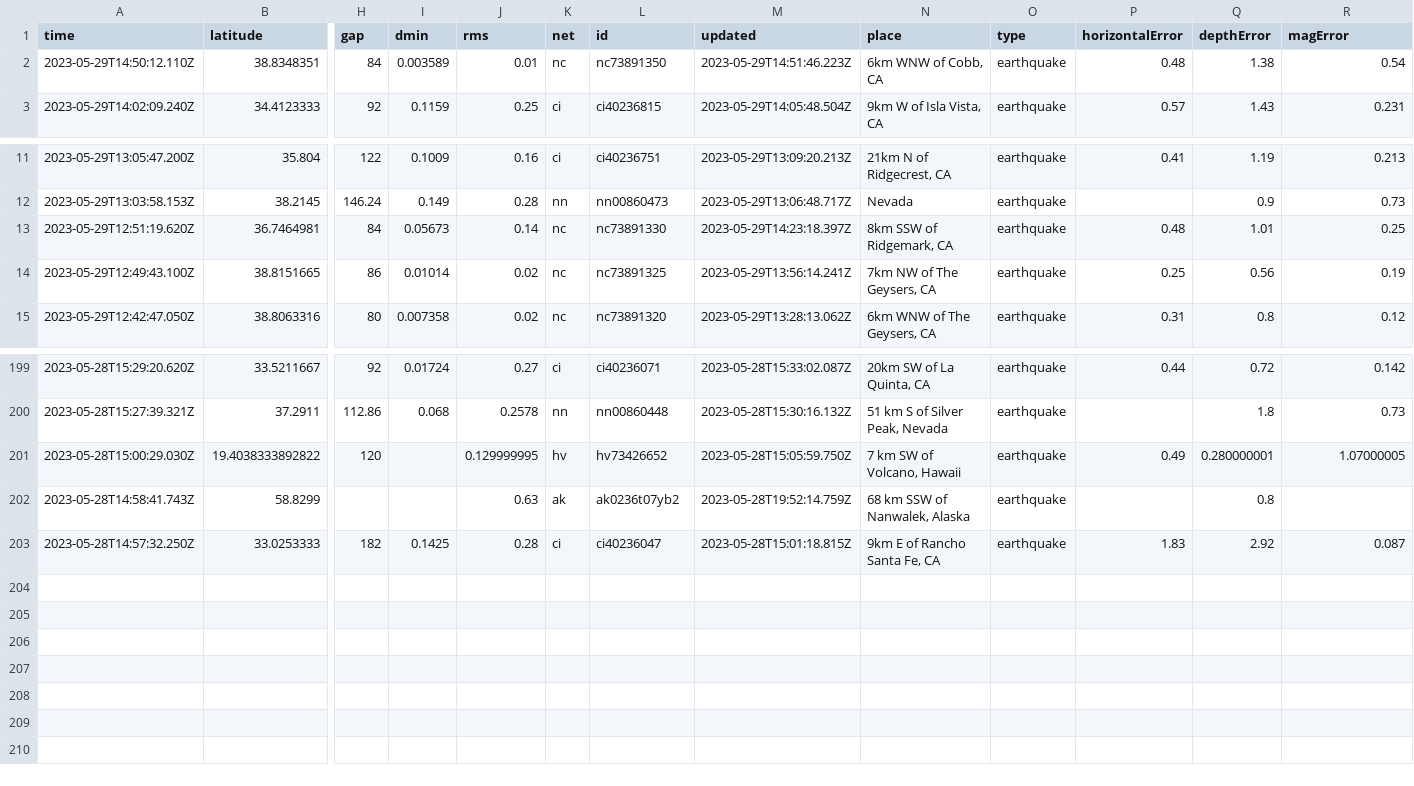
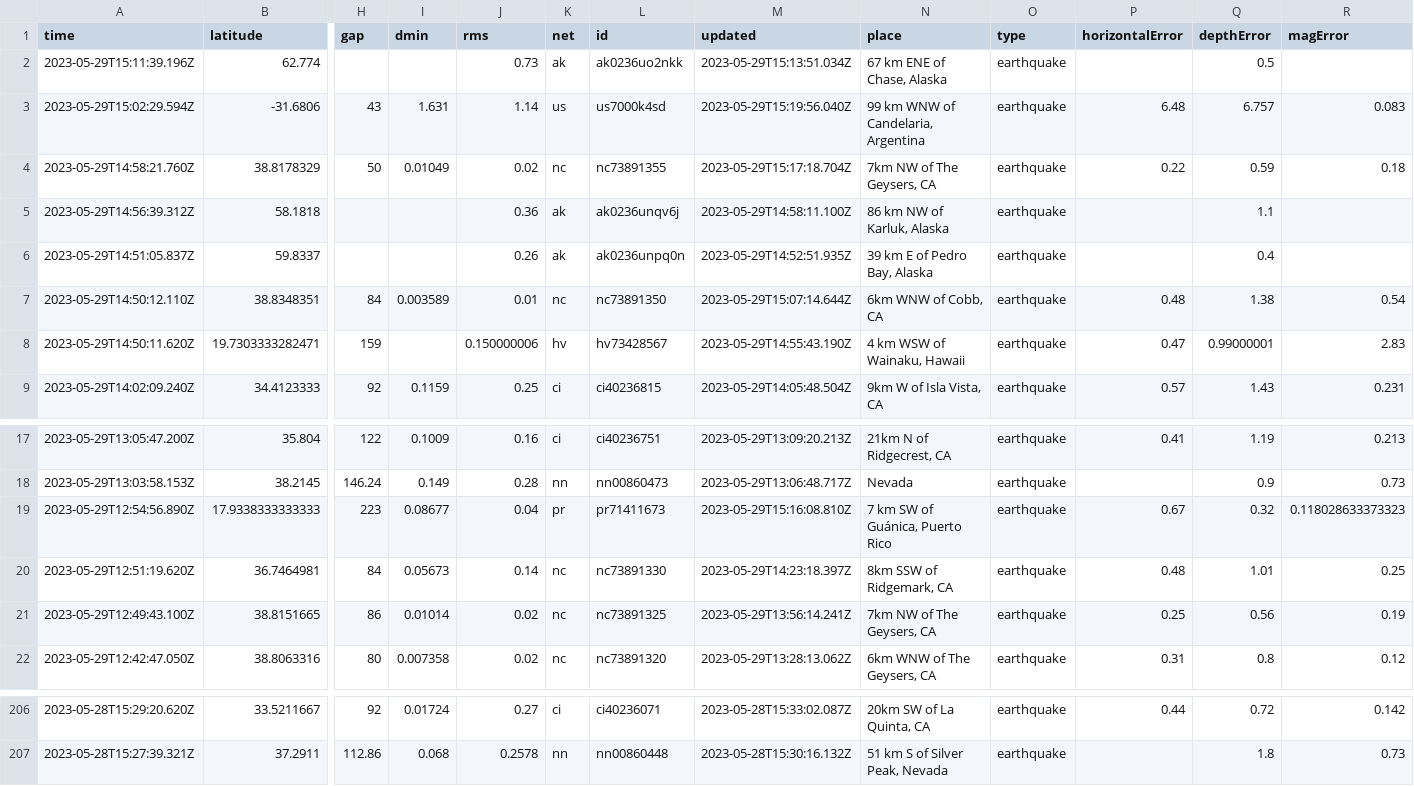
Before and after one commit to ashu-parida-hpe/sample-java-app, a CSV file: quakes.csv, drawn as a sheet; only a part is shown, gaps mark what is left out; removed rows and columns are numbered as before the commit, all else as after; rows hold the shown columns only; the diff names each change by its address in the sheet, - before the commit and + after, or states it on an @@ line.

```diff
--- a/quakes.csv
+++ b/quakes.csv
+row 2: 2023-05-29T15:11:39.196Z | 62.774 |  |  | 0.73 | ak | ak0236uo2nkk | 2023-05-29T15:13:51.034Z | 67 km ENE of Chase, Alaska | earthquake |  | 0.5
+row 3: 2023-05-29T15:02:29.594Z | -31.6806 | 43 | 1.631 | 1.14 | us | us7000k4sd | 2023-05-29T15:19:56.040Z | 99 km WNW of Candelaria, Argentina | earthquake | 6.48 | 6.757 | 0.083
+row 4: 2023-05-29T14:58:21.760Z | 38.8178329 | 50 | 0.01049 | 0.02 | nc | nc73891355 | 2023-05-29T15:17:18.704Z | 7km NW of The Geysers, CA | earthquake | 0.22 | 0.59 | 0.18
+row 5: 2023-05-29T14:56:39.312Z | 58.1818 |  |  | 0.36 | ak | ak0236unqv6j | 2023-05-29T14:58:11.100Z | 86 km NW of Karluk, Alaska | earthquake |  | 1.1
+row 6: 2023-05-29T14:51:05.837Z | 59.8337 |  |  | 0.26 | ak | ak0236unpq0n | 2023-05-29T14:52:51.935Z | 39 km E of Pedro Bay, Alaska | earthquake |  | 0.4
-M7 (updated): 2023-05-29T14:51:46.223Z
+M7 (updated): 2023-05-29T15:07:14.644Z
+row 8: 2023-05-29T14:50:11.620Z | 19.7303333282471 | 159 |  | 0.150000006 | hv | hv73428567 | 2023-05-29T14:55:43.190Z | 4 km WSW of Wainaku, Hawaii | earthquake | 0.47 | 0.99000001 | 2.83
+row 19: 2023-05-29T12:54:56.890Z | 17.9338333333333 | 223 | 0.08677 | 0.04 | pr | pr71411673 | 2023-05-29T15:16:08.810Z | 7 km SW of Guánica, Puerto Rico | earthquake | 0.67 | 0.32 | 0.118028633373323
-row 201: 2023-05-28T15:00:29.030Z | 19.4038333892822 | 120 |  | 0.129999995 | hv | hv73426652 | 2023-05-28T15:05:59.750Z | 7 km SW of Volcano, Hawaii | earthquake | 0.49 | 0.280000001 | 1.07000005
-row 202: 2023-05-28T14:58:41.743Z | 58.8299 |  |  | 0.63 | ak | ak0236t07yb2 | 2023-05-28T19:52:14.759Z | 68 km SSW of Nanwalek, Alaska | earthquake |  | 0.8
-row 203: 2023-05-28T14:57:32.250Z | 33.0253333 | 182 | 0.1425 | 0.28 | ci | ci40236047 | 2023-05-28T15:01:18.815Z | 9km E of Rancho Santa Fe, CA | earthquake | 1.83 | 2.92 | 0.087
```
